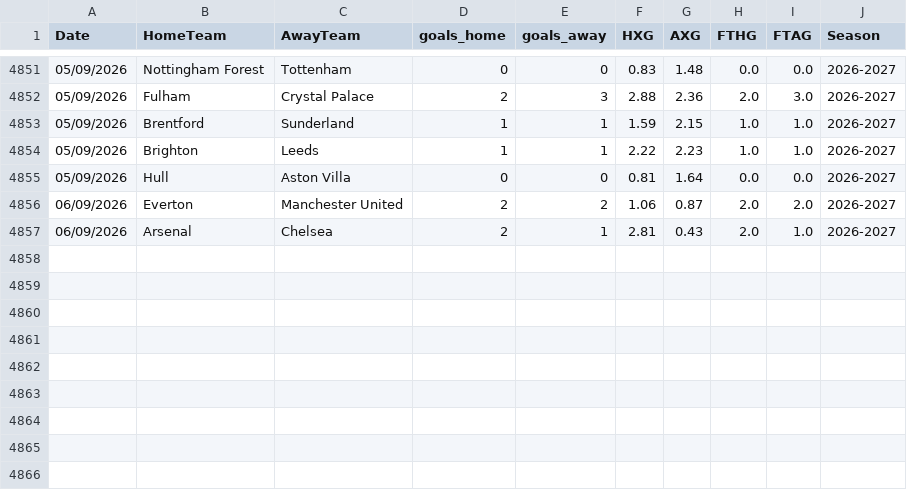
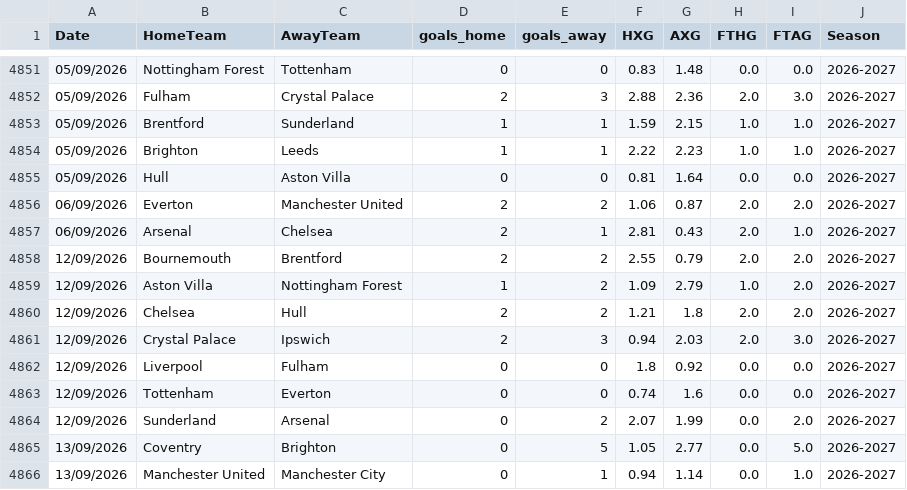
Before and after one commit to Arya-Arjun183/statstrike, a CSV file: data/raw/premier/epl-xg-data2014-26.csv, drawn as a sheet; only a part is shown, gaps mark what is left out.

```diff
--- a/data/raw/premier/epl-xg-data2014-26.csv
+++ b/data/raw/premier/epl-xg-data2014-26.csv
@@ -4857 +4857,10 @@ Date,HomeTeam,AwayTeam,goals_home,goals_away,HXG,AXG,FTHG,FTAG,Season
 06/09/2026,Arsenal,Chelsea,2,1,2.81,0.43,2.0,1.0,2026-2027
+12/09/2026,Bournemouth,Brentford,2,2,2.55,0.79,2.0,2.0,2026-2027
+12/09/2026,Aston Villa,Nottingham Forest,1,2,1.09,2.79,1.0,2.0,2026-2027
+12/09/2026,Chelsea,Hull,2,2,1.21,1.8,2.0,2.0,2026-2027
+12/09/2026,Crystal Palace,Ipswich,2,3,0.94,2.03,2.0,3.0,2026-2027
+12/09/2026,Liverpool,Fulham,0,0,1.8,0.92,0.0,0.0,2026-2027
+12/09/2026,Tottenham,Everton,0,0,0.74,1.6,0.0,0.0,2026-2027
+12/09/2026,Sunderland,Arsenal,0,2,2.07,1.99,0.0,2.0,2026-2027
+13/09/2026,Coventry,Brighton,0,5,1.05,2.77,0.0,5.0,2026-2027
+13/09/2026,Manchester United,Manchester City,0,1,0.94,1.14,0.0,1.0,2026-2027
```
Also changed, not shown: catboost_info/learn_error.tsv, catboost_info/time_left.tsv, 38 other files.
